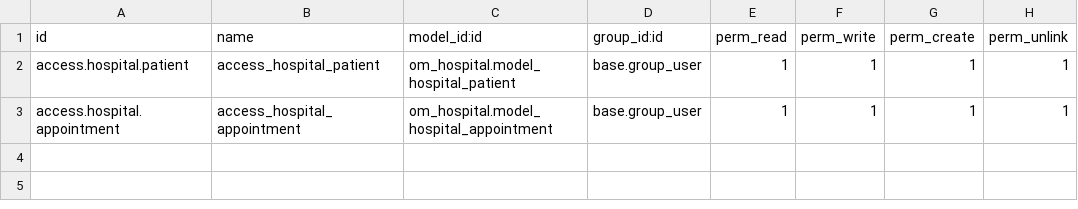
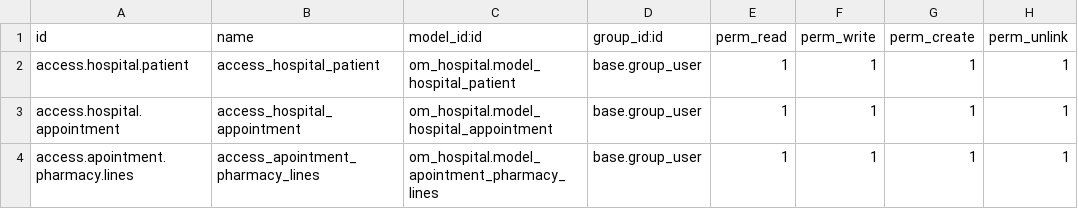
Before and after one commit to viktordicer/odoo_om_hospital, a CSV file: security/ir.model.access.csv, drawn as a sheet; the diff names each change by its address in the sheet, - before the commit and + after, or states it on an @@ line.

Commit message:
add pharmacy lines

```diff
--- a/security/ir.model.access.csv
+++ b/security/ir.model.access.csv
+row 4: access.apointment.pharmacy.lines | access_apointment_pharmacy_lines | om_hospital.model_apointment_pharmacy_lines | base.group_user | 1 | 1 | 1 | 1
```
